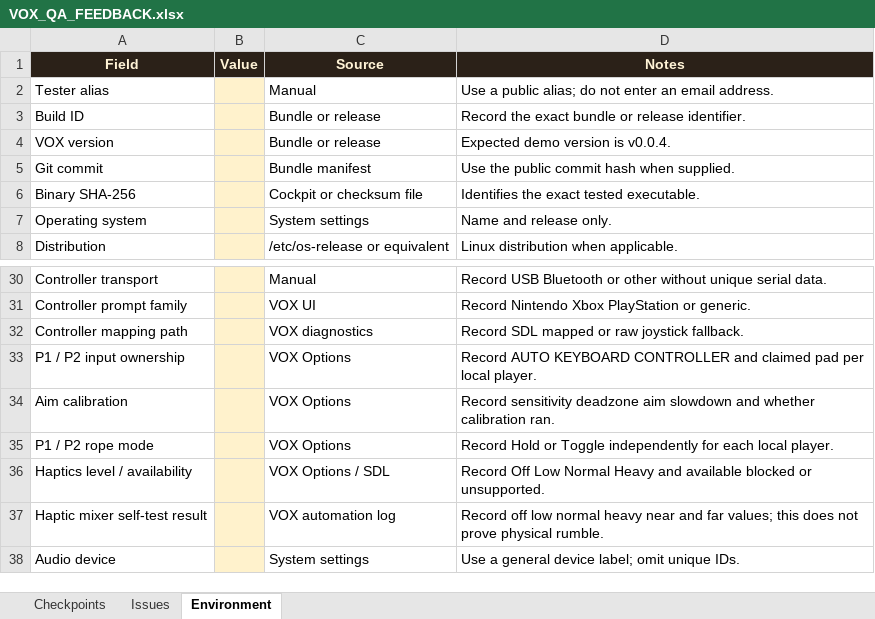
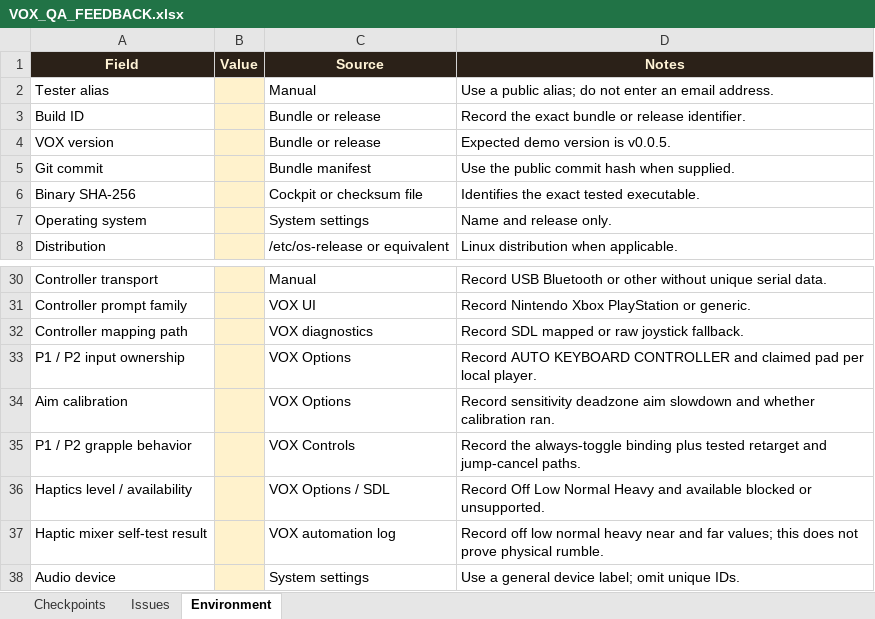
Before and after one commit to claire-moon/vox, an Excel workbook: qa/VOX_QA_FEEDBACK.xlsx, sheet Environment, drawn as a sheet; only a part is shown, gaps mark what is left out; values as stored, in another font and other column widths than the file's, no borders; removed rows and columns are numbered as before the commit, all else as after; the diff names each change by its address in the sheet, - before the commit and + after, or states it on an @@ line.

```diff
--- a/qa/VOX_QA_FEEDBACK.xlsx (sheet Environment)
+++ b/qa/VOX_QA_FEEDBACK.xlsx (sheet Environment)
-D4 (Notes): Expected demo version is v0.0.4.
+D4 (Notes): Expected demo version is v0.0.5.
-row 35: P1 / P2 rope mode |  | VOX Options | Record Hold or Toggle independently for each local player.
+row 35: P1 / P2 grapple behavior |  | VOX Controls | Record the always-toggle binding plus tested retarget and jump-cancel paths.
```
Also changed, not shown: sheet Checkpoints, 39 other files.
